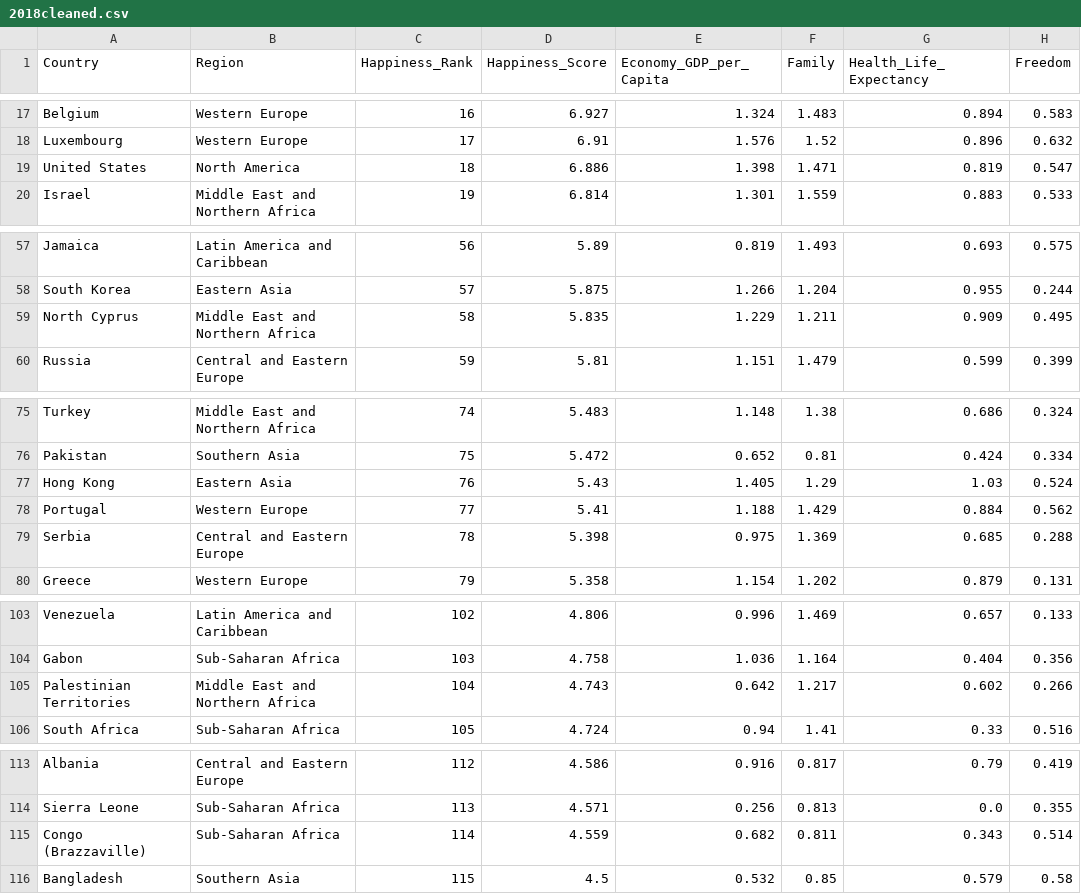
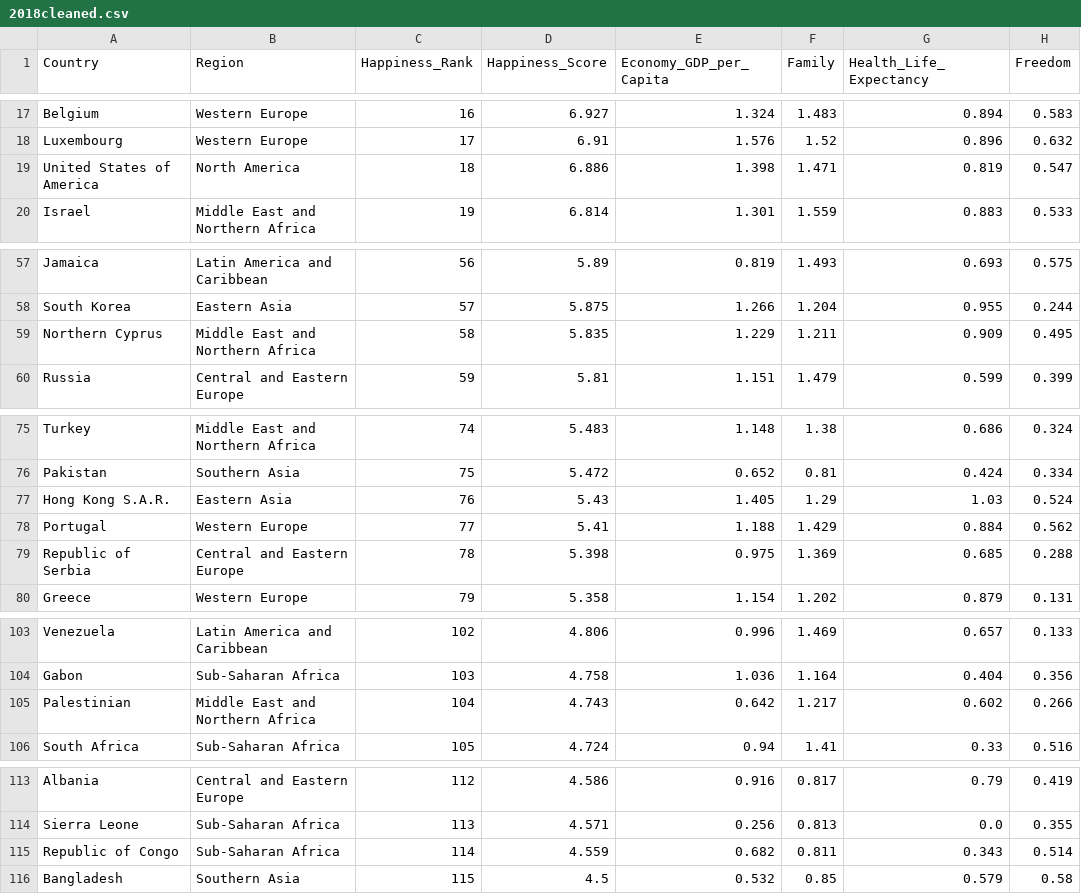
Before and after one commit to brown016340/Project---3, a CSV file: data/2018cleaned.csv, drawn as a sheet; only a part is shown, gaps mark what is left out; the diff covers the shown part only; the diff names each change by its address in the sheet, - before the commit and + after, or states it on an @@ line.

```diff
--- a/data/2018cleaned.csv
+++ b/data/2018cleaned.csv
-A19 (Country): United States
+A19 (Country): United States of America
-A59 (Country): North Cyprus
+A59 (Country): Northern Cyprus
-A77 (Country): Hong Kong
+A77 (Country): Hong Kong S.A.R.
-A79 (Country): Serbia
+A79 (Country): Republic of Serbia
-A105 (Country): Palestinian Territories
+A105 (Country): Palestinian
-A115 (Country): Congo (Brazzaville)
+A115 (Country): Republic of Congo
```
Also changed, not shown: 2 edited cells elsewhere in this file, data/2015cleaned.csv, data/2016cleaned.csv, 2 other files.
